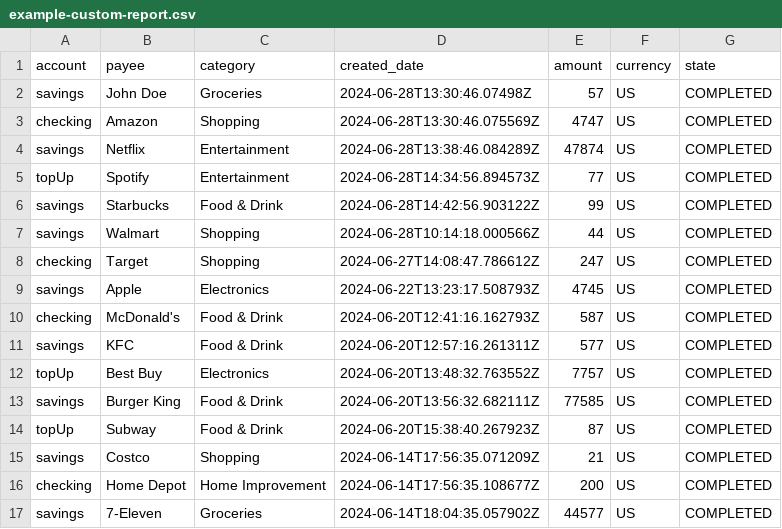
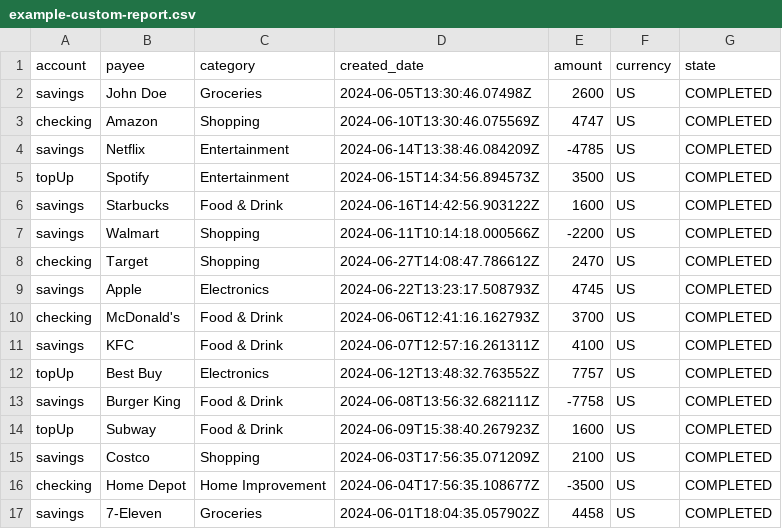
Before and after one commit to mohamed-younes16/finance-manager, a CSV file: public/assets/example-custom-report.csv, drawn as a sheet.

```diff
--- a/public/assets/example-custom-report.csv
+++ b/public/assets/example-custom-report.csv
@@ -1,17 +1,17 @@
 account,payee,category,created_date,amount,currency,state
-savings,John Doe,Groceries,2024-06-28T13:30:46.07498Z,57,US,COMPLETED
-checking,Amazon,Shopping,2024-06-28T13:30:46.075569Z,4747,US,COMPLETED
-savings,Netflix,Entertainment,2024-06-28T13:38:46.084289Z,47874,US,COMPLETED
-topUp,Spotify,Entertainment,2024-06-28T14:34:56.894573Z,77,US,COMPLETED
-savings,Starbucks,Food & Drink,2024-06-28T14:42:56.903122Z,99,US,COMPLETED
-savings,Walmart,Shopping,2024-06-28T10:14:18.000566Z,44,US,COMPLETED
-checking,Target,Shopping,2024-06-27T14:08:47.786612Z,247,US,COMPLETED
+savings,John Doe,Groceries,2024-06-05T13:30:46.07498Z,2600,US,COMPLETED
+checking,Amazon,Shopping,2024-06-10T13:30:46.075569Z,4747,US,COMPLETED
+savings,Netflix,Entertainment,2024-06-14T13:38:46.084209Z,-4785,US,COMPLETED
+topUp,Spotify,Entertainment,2024-06-15T14:34:56.894573Z,3500,US,COMPLETED
+savings,Starbucks,Food & Drink,2024-06-16T14:42:56.903122Z,1600,US,COMPLETED
+savings,Walmart,Shopping,2024-06-11T10:14:18.000566Z,-2200,US,COMPLETED
+checking,Target,Shopping,2024-06-27T14:08:47.786612Z,2470,US,COMPLETED
 savings,Apple,Electronics,2024-06-22T13:23:17.508793Z,4745,US,COMPLETED
-checking,McDonald's,Food & Drink,2024-06-20T12:41:16.162793Z,587,US,COMPLETED
-savings,KFC,Food & Drink,2024-06-20T12:57:16.261311Z,577,US,COMPLETED
-topUp,Best Buy,Electronics,2024-06-20T13:48:32.763552Z,7757,US,COMPLETED
-savings,Burger King,Food & Drink,2024-06-20T13:56:32.682111Z,77585,US,COMPLETED
-topUp,Subway,Food & Drink,2024-06-20T15:38:40.267923Z,87,US,COMPLETED
-savings,Costco,Shopping,2024-06-14T17:56:35.071209Z,21,US,COMPLETED
-checking,Home Depot,Home Improvement,2024-06-14T17:56:35.108677Z,200,US,COMPLETED
-savings,7-Eleven,Groceries,2024-06-14T18:04:35.057902Z,44577,US,COMPLETED
+checking,McDonald's,Food & Drink,2024-06-06T12:41:16.162793Z,3700,US,COMPLETED
+savings,KFC,Food & Drink,2024-06-07T12:57:16.261311Z,4100,US,COMPLETED
+topUp,Best Buy,Electronics,2024-06-12T13:48:32.763552Z,7757,US,COMPLETED
+savings,Burger King,Food & Drink,2024-06-08T13:56:32.682111Z,-7758,US,COMPLETED
+topUp,Subway,Food & Drink,2024-06-09T15:38:40.267923Z,1600,US,COMPLETED
+savings,Costco,Shopping,2024-06-03T17:56:35.071209Z,2100,US,COMPLETED
+checking,Home Depot,Home Improvement,2024-06-04T17:56:35.108677Z,-3500,US,COMPLETED
+savings,7-Eleven,Groceries,2024-06-01T18:04:35.057902Z,4458,US,COMPLETED
```
Also changed, not shown: 36 other files.
